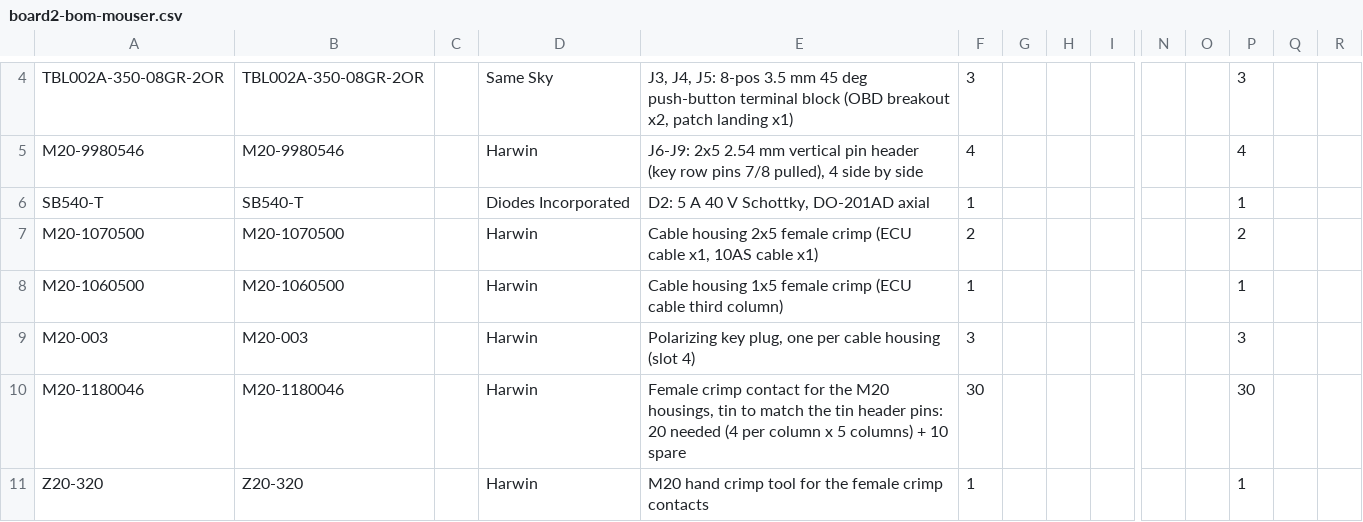
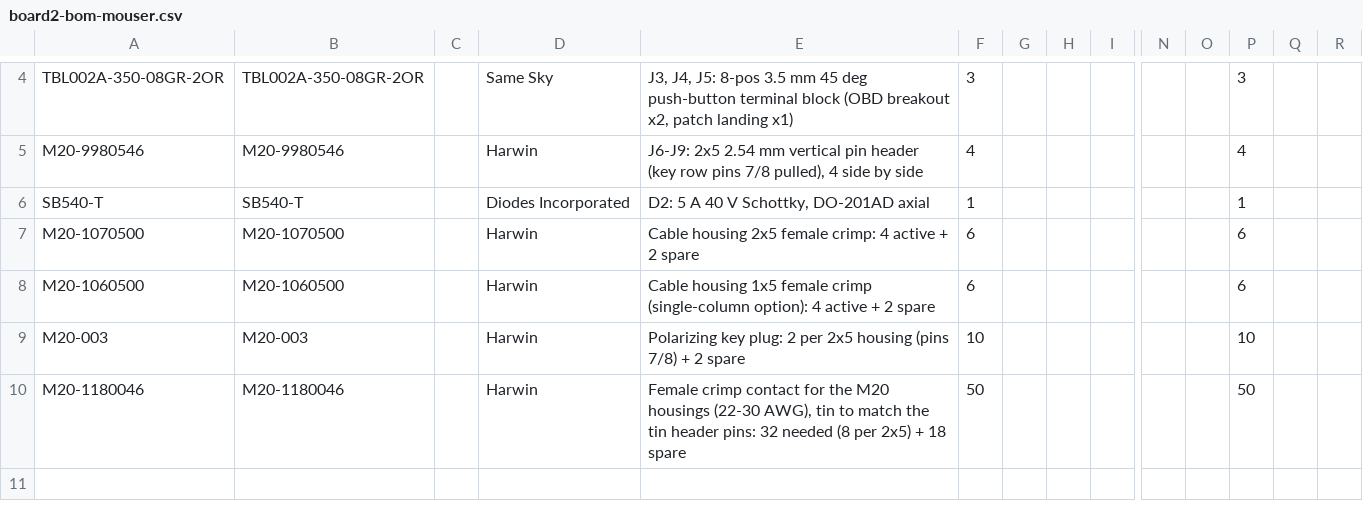
Before and after one commit to howeypeter/landrover-gems_t4, a CSV file: hardware/board2-bom-mouser.csv, drawn as a sheet; only a part is shown, gaps mark what is left out; rows hold the shown columns only; the diff names each change by its address in the sheet, - before the commit and + after, or states it on an @@ line.

```diff
--- a/hardware/board2-bom-mouser.csv
+++ b/hardware/board2-bom-mouser.csv
-E7: …2x5 female crimp (ECU cable x1, 10AS cable x1)
+E7: …2x5 female crimp: 4 active + 2 spare
-F7: 2
+F7: 6
-P7: 2
+P7: 6
-E8: …female crimp (ECU cable third column)
+E8: …female crimp (single-column option): 4 active + 2 spare
-F8: 1
+F8: 6
-P8: 1
+P8: 6
-E9: Polarizing key plug, one per cable housing (slot 4)
+E9: Polarizing key plug: 2 per 2x5 housing (pins 7/8) + 2 spare
-F9: 3
+F9: 10
-P9: 3
+P9: 10
-E10: …the M20 housings, tin to match the tin header pins: 20 needed (4 per column x 5 columns) + 10 spare
+E10: …the M20 housings (22-30 AWG), tin to match the tin header pins: 32 needed (8 per 2x5) + 18 spare
-F10: 30
+F10: 50
-P10: 30
+P10: 50
-row 11: Z20-320 | Z20-320 |  | Harwin | M20 hand crimp tool for the female crimp contacts | 1 |  |  |  |  |  | 1
```
Also changed, not shown: hardware/board2-bom.csv, 3 other files.
